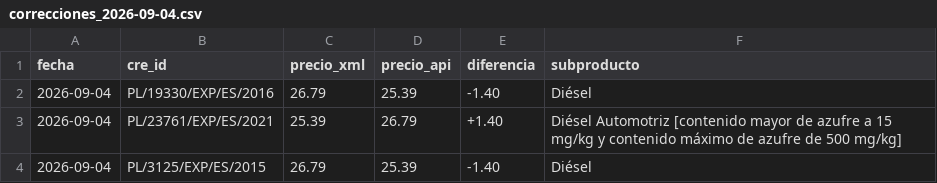
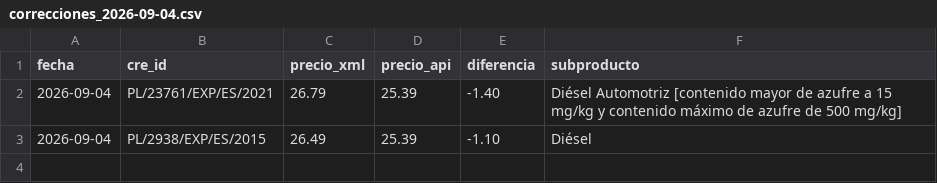
Before and after one commit to gasmonsoftaxel/Precios-Cre, a CSV file: detalle/correcciones_2026-09-04.csv, drawn as a sheet.

Commit message:
Precios 2026-09-04

```diff
--- a/detalle/correcciones_2026-09-04.csv
+++ b/detalle/correcciones_2026-09-04.csv
@@ -1,4 +1,3 @@
 fecha,cre_id,precio_xml,precio_api,diferencia,subproducto
-2026-09-04,PL/19330/EXP/ES/2016,26.79,25.39,-1.40,Diésel
-2026-09-04,PL/23761/EXP/ES/2021,25.39,26.79,+1.40,Diésel Automotriz [contenido mayor de azufre a 15 mg/kg y contenido máximo de azufre de 500 mg/kg]
-2026-09-04,PL/3125/EXP/ES/2015,26.79,25.39,-1.40,Diésel
+2026-09-04,PL/23761/EXP/ES/2021,26.79,25.39,-1.40,Diésel Automotriz [contenido mayor de azufre a 15 mg/kg y contenido máximo de azufre de 500 mg/kg]
+2026-09-04,PL/2938/EXP/ES/2015,26.49,25.39,-1.10,Diésel
```
Also changed, not shown: 1 other file.
